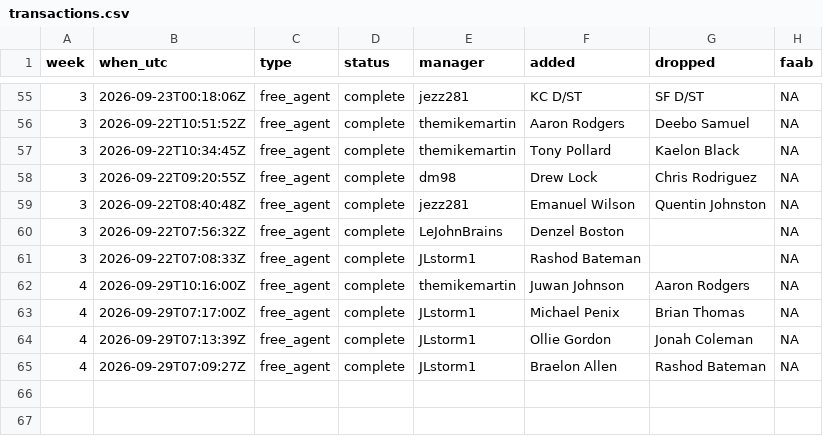
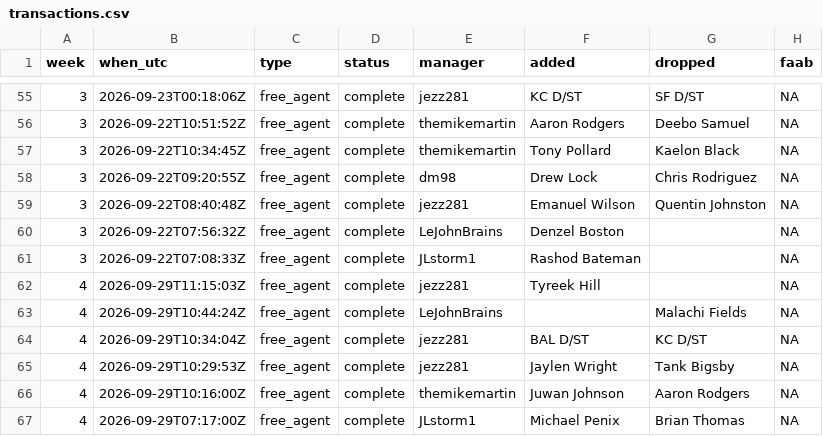
Before and after one commit to mikemartin/fantasy-football-auction-optimizer, a CSV file: data/league/transactions.csv, drawn as a sheet; only a part is shown, gaps mark what is left out; the shorter side is filled out with more unchanged rows.

```diff
--- a/data/league/transactions.csv
+++ b/data/league/transactions.csv
@@ -61,2 +61,6 @@ week,when_utc,type,status,manager,added,dropped,faab
 3,2026-09-22T07:08:33Z,free_agent,complete,JLstorm1,Rashod Bateman,,NA
+4,2026-09-29T11:15:03Z,free_agent,complete,jezz281,Tyreek Hill,,NA
+4,2026-09-29T10:44:24Z,free_agent,complete,LeJohnBrains,,Malachi Fields,NA
+4,2026-09-29T10:34:04Z,free_agent,complete,jezz281,BAL D/ST,KC D/ST,NA
+4,2026-09-29T10:29:53Z,free_agent,complete,jezz281,Jaylen Wright,Tank Bigsby,NA
 4,2026-09-29T10:16:00Z,free_agent,complete,themikemartin,Juwan Johnson,Aaron Rodgers,NA
```
Also changed, not shown: data/league/free_agents.csv, data/league/results_wk04.csv, 2 other files.
